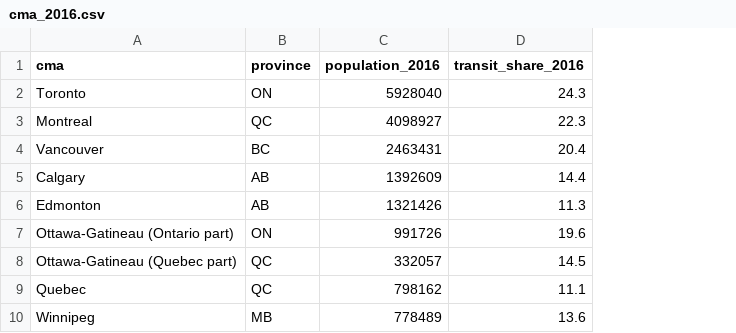
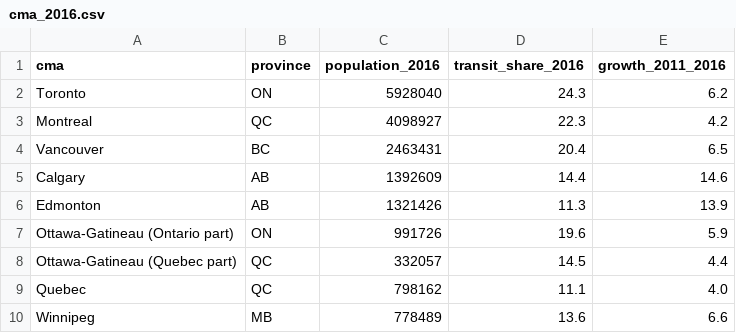
Before and after one commit to alexdduda/jurisdictions, a CSV file: data/cities/cma_2016.csv, drawn as a sheet; only a part is shown; the diff names each change by its address in the sheet, - before the commit and + after, or states it on an @@ line.

```diff
--- a/data/cities/cma_2016.csv
+++ b/data/cities/cma_2016.csv
+column E (growth_2011_2016), rows 2-10: 6.2 | 4.2 | 6.5 | 14.6 | 13.9 | 5.9 | 4.4 | 4.0 | 6.6
```
Also changed, not shown: 12 other files.
